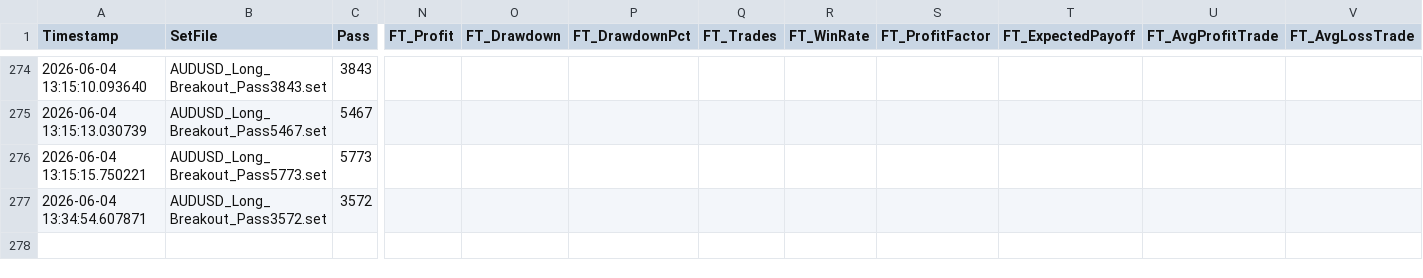
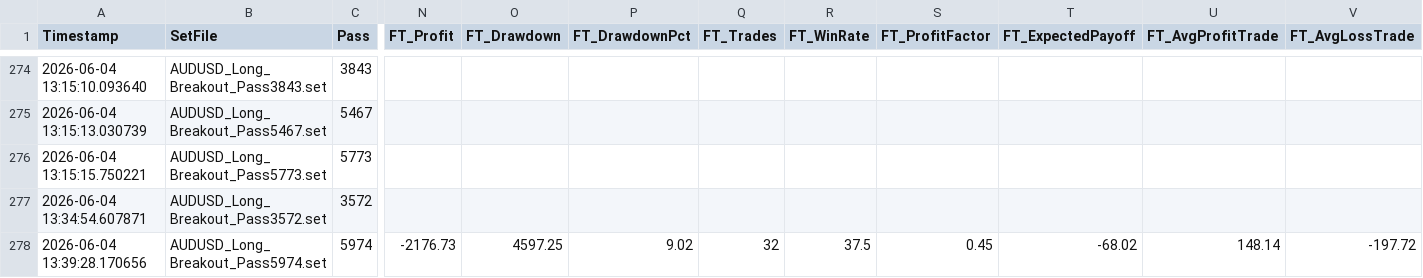
Before and after one commit to rithik279/forex_grid, a CSV file: forex_grid/data/results.csv, drawn as a sheet; only a part is shown, gaps mark what is left out; rows hold the shown columns only; the diff names each change by its address in the sheet, - before the commit and + after, or states it on an @@ line.

Commit message:
remote_runner: update results 2026-06-04 20:39 UTC

```diff
--- a/forex_grid/data/results.csv
+++ b/forex_grid/data/results.csv
+row 278: 2026-06-04 13:39:28.170656 | AUDUSD_Long_Breakout_Pass5974.set | 5974 | -2176.73 | 4597.25 | 9.02 | 32 | 37.5 | 0.45 | -68.02 | 148.14 | -197.72
```
